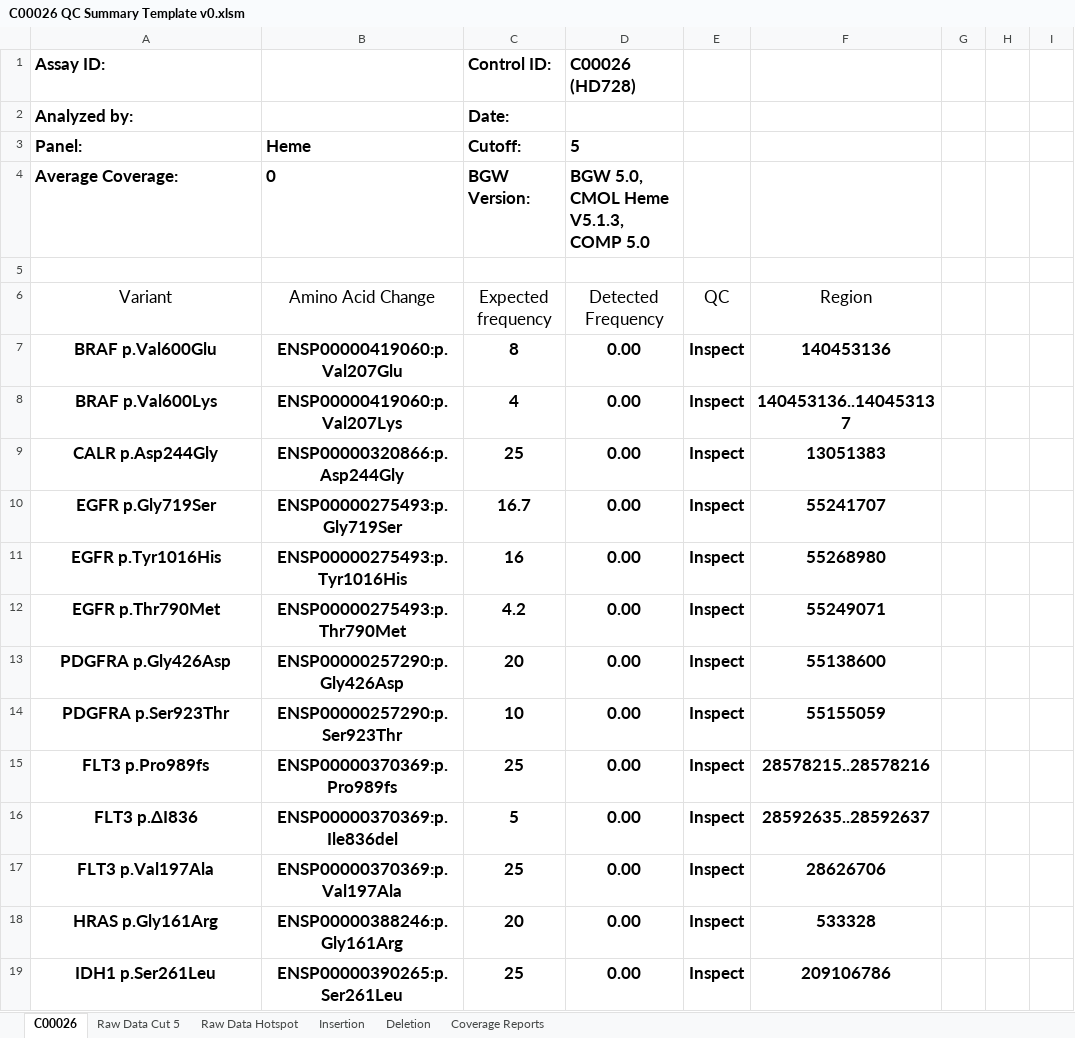
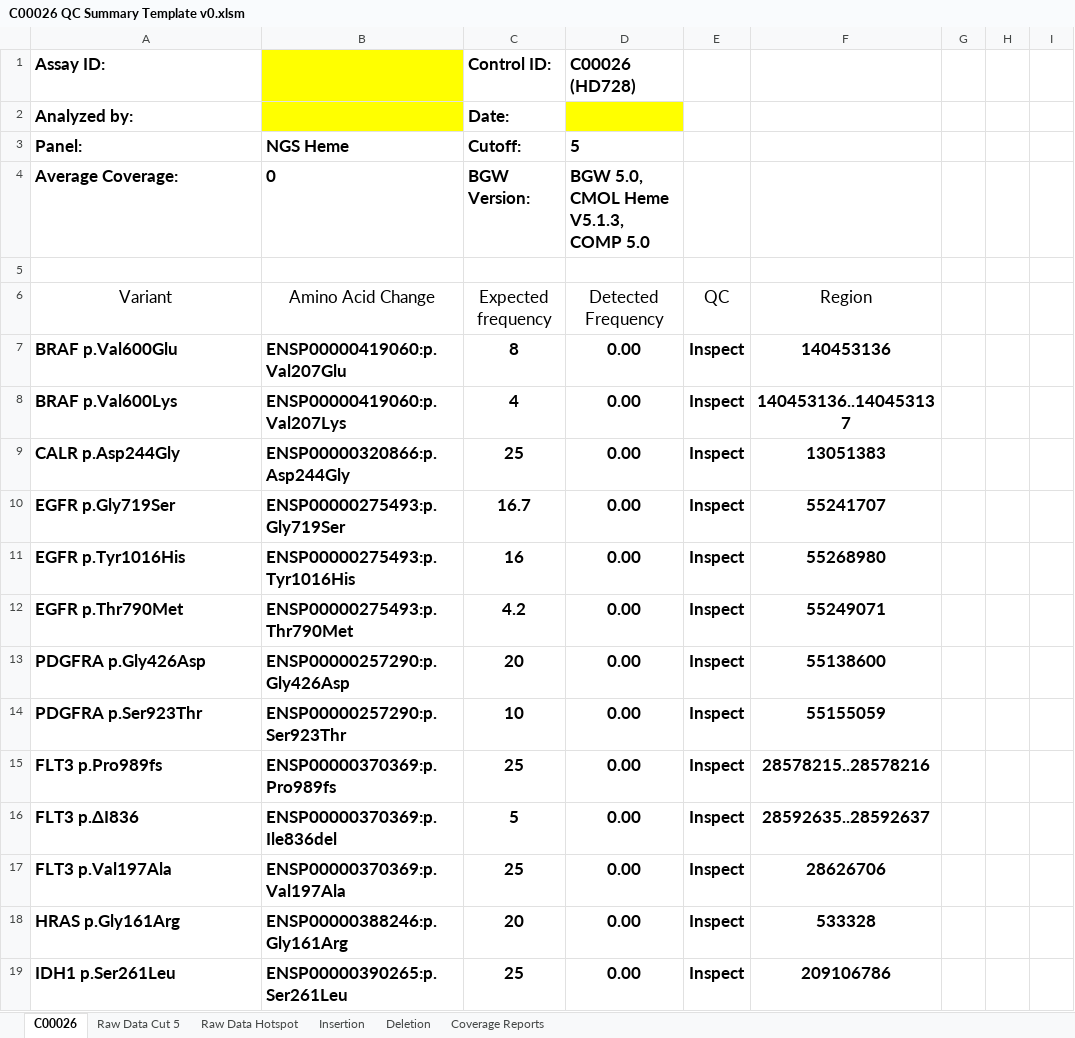
Before and after one commit to rayoub/cmol, an Excel workbook: NGS/Controls/C00026 QC Summary Template v0.xlsm, sheet C00026, drawn as a sheet; only a part is shown; values as stored, in another font and other column widths than the file's, no borders; charts and pictures and conditional formats and table styles not drawn; the diff covers the shown part only; the diff names each change by its address in the sheet, - before the commit and + after, or states it on an @@ line.

```diff
--- a/NGS/Controls/C00026 QC Summary Template v0.xlsm (sheet C00026)
+++ b/NGS/Controls/C00026 QC Summary Template v0.xlsm (sheet C00026)
-B1:B2 fill: none
+B1:B2 fill: #FFFF00
-D2 fill: none
+D2 fill: #FFFF00
-B3: Heme
+B3: NGS Heme
-A7:B19 alignment: center
+A7:B19 alignment: left
```
Also changed, not shown: cell formats elsewhere in this sheet, charts or pictures, NGS/Controls/C00030-B QC Summary Template v0.xlsm.
